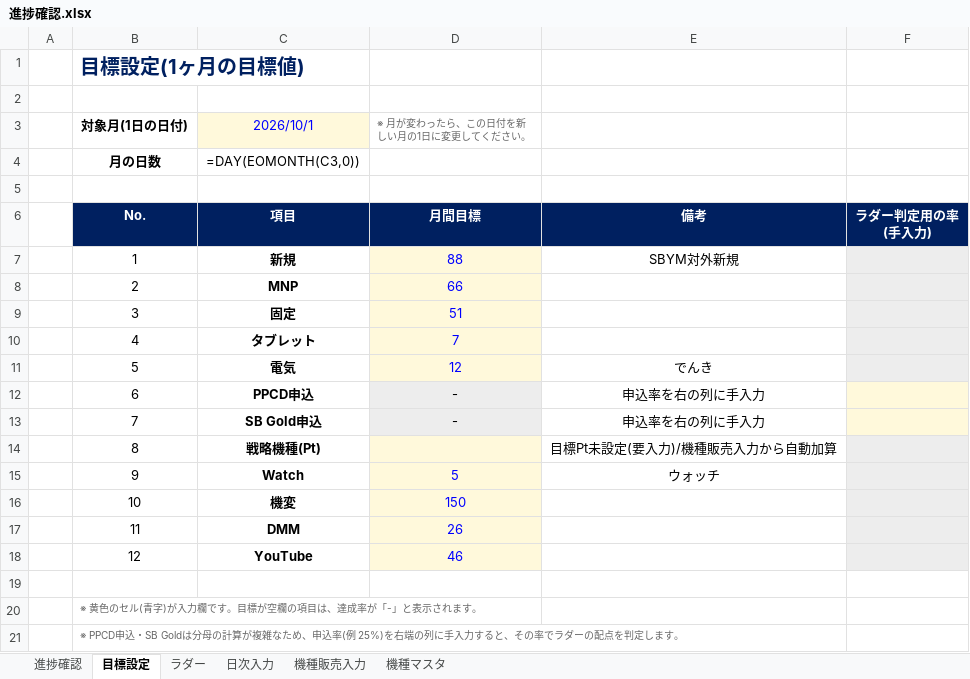
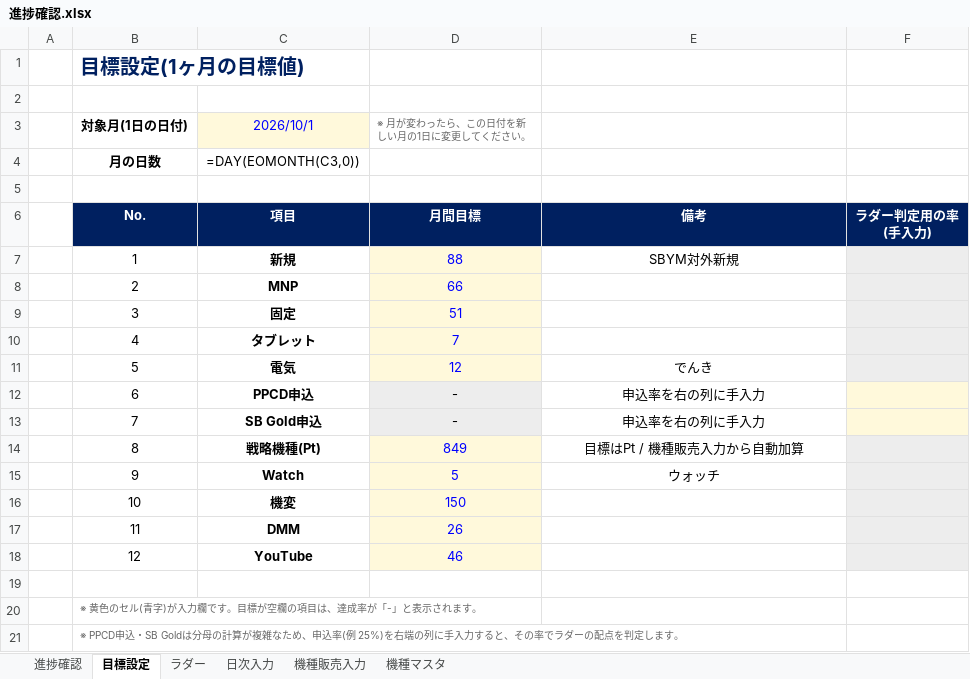
Before and after one commit to blackout0802/Excel, an Excel workbook: 進捗確認.xlsx, sheet 目標設定, drawn as a sheet; values as stored, in another font and other column widths than the file's, no borders; formulas without a stored value are shown as written; the diff names each change by its address in the sheet, - before the commit and + after, or states it on an @@ line.

```diff
--- a/進捗確認.xlsx (sheet 目標設定)
+++ b/進捗確認.xlsx (sheet 目標設定)
-D14 (※ 月が変わったら、この日付を新しい月の1日に変更してください。): (empty)
+D14 (※ 月が変わったら、この日付を新しい月の1日に変更してください。): 849
-E14: 目標Pt未設定(要入力)/機種販売入力から自動加算
+E14: 目標はPt / 機種販売入力から自動加算
```
